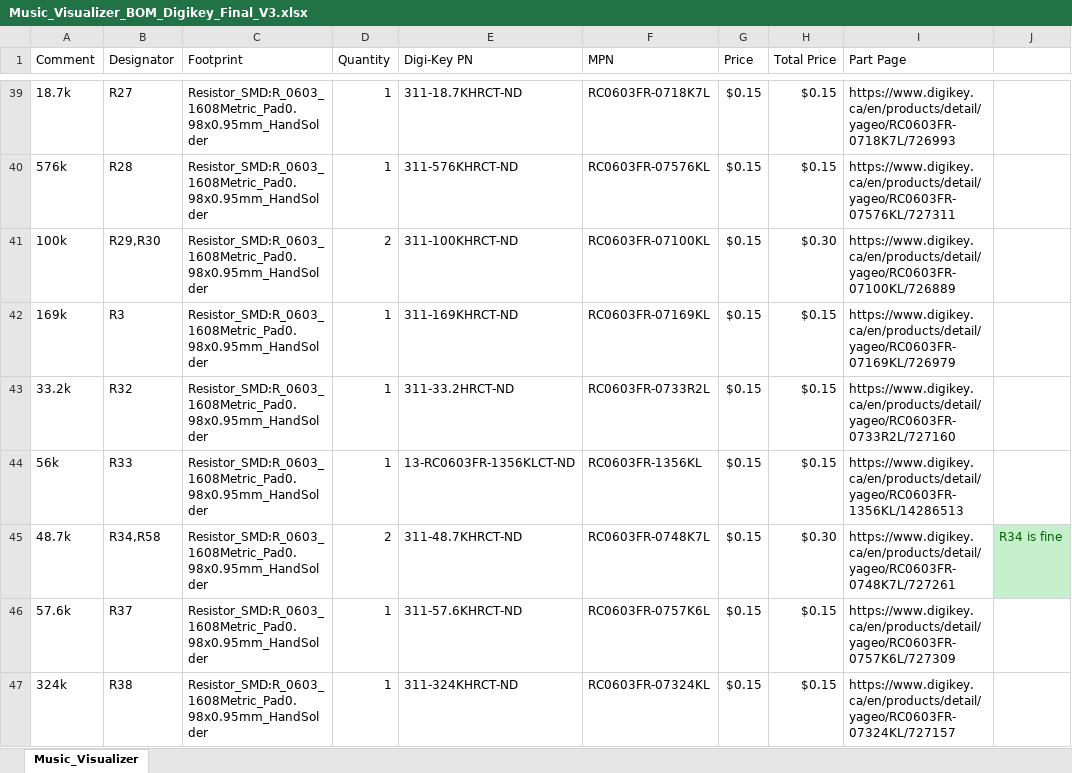
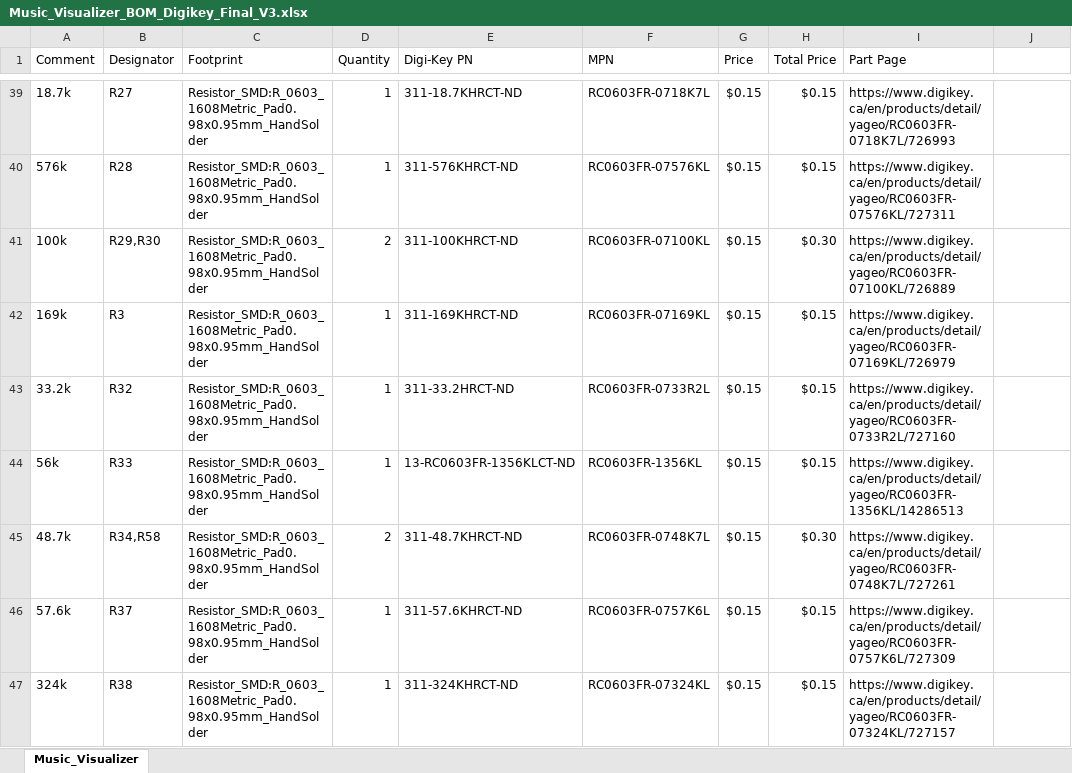
Before and after one commit to GhanGhan/Music_Visualizer, an Excel workbook: Documents/BOM V3/Music_Visualizer_BOM_Digikey_Final_V3.xlsx, sheet Music_Visualizer, drawn as a sheet; only a part is shown, gaps mark what is left out; values as stored, in another font and other column widths than the file's, no borders; the diff covers the shown part only; the diff names each change by its address in the sheet, - before the commit and + after, or states it on an @@ line.

```diff
--- a/Documents/BOM V3/Music_Visualizer_BOM_Digikey_Final_V3.xlsx (sheet Music_Visualizer)
+++ b/Documents/BOM V3/Music_Visualizer_BOM_Digikey_Final_V3.xlsx (sheet Music_Visualizer)
-J45: R34 is fine
+J45: (empty)
-J45 fill: #C6EFCE
+J45 fill: none
```
Also changed, not shown: 7 edited cells and cell formats elsewhere in this sheet, 29 other files.
